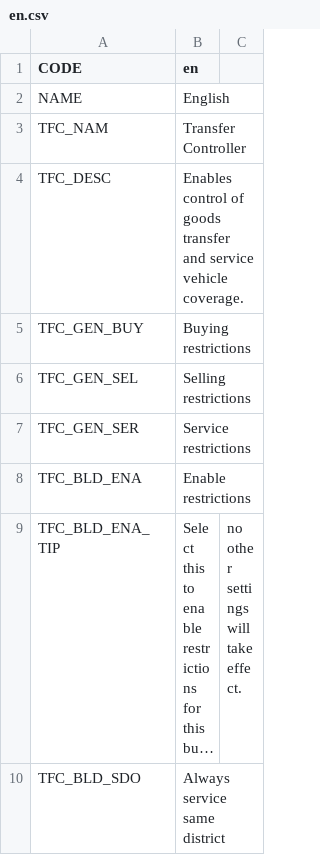
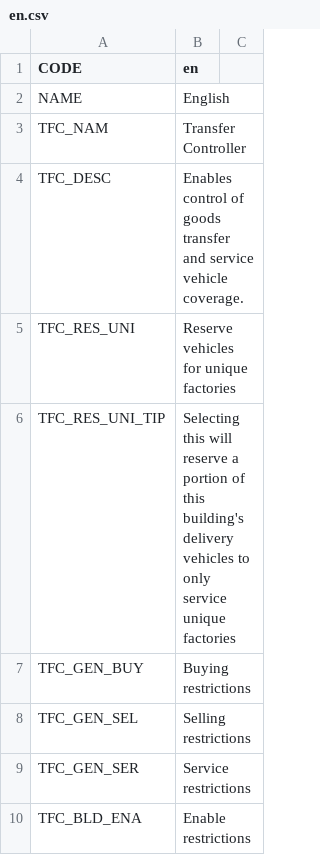
Before and after one commit to algernon-A/TransferController, a CSV file: Translations/en.csv, drawn as a sheet; only a part is shown; the shorter side is filled out with more unchanged rows; long unchanged cells end in …; the diff names each change by its address in the sheet, - before the commit and + after, or states it on an @@ line.

```diff
--- a/Translations/en.csv
+++ b/Translations/en.csv
+row 5: TFC_RES_UNI | Reserve vehicles for unique factories
+row 6: TFC_RES_UNI_TIP | Selecting this will reserve a portion of this building's delivery vehicles to only service unique factories
```
Also changed, not shown: 1 other file.
